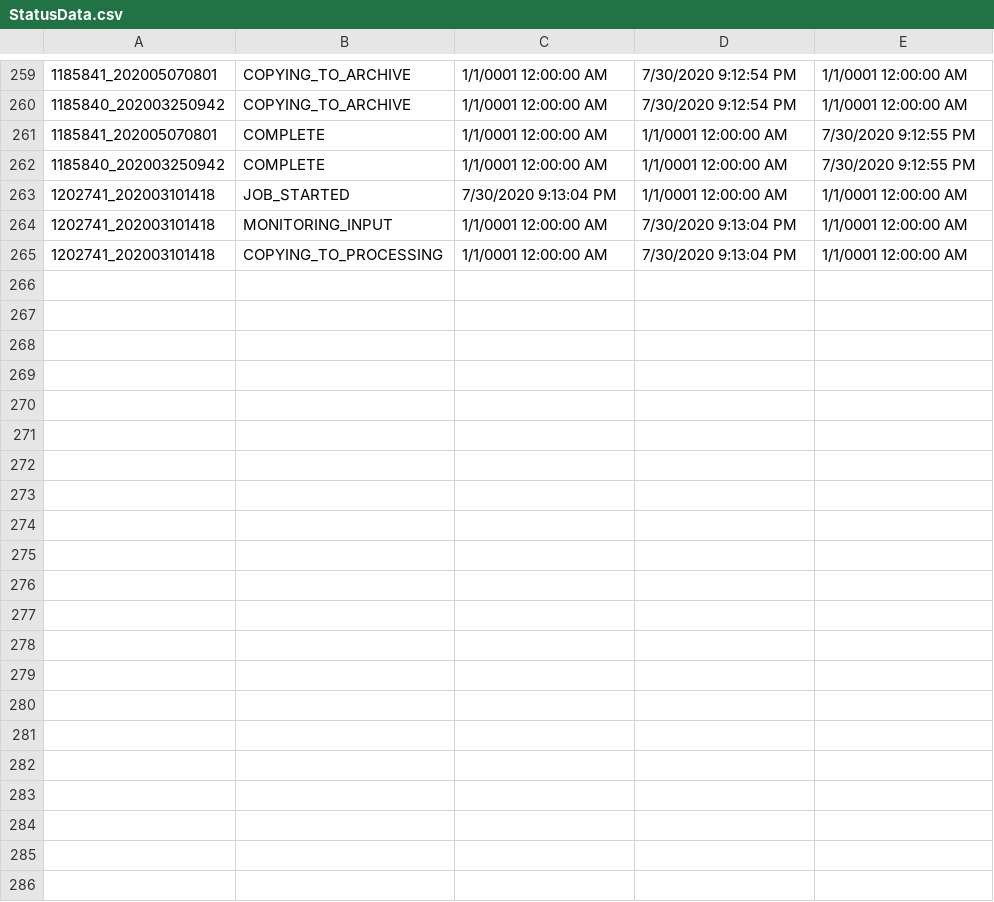
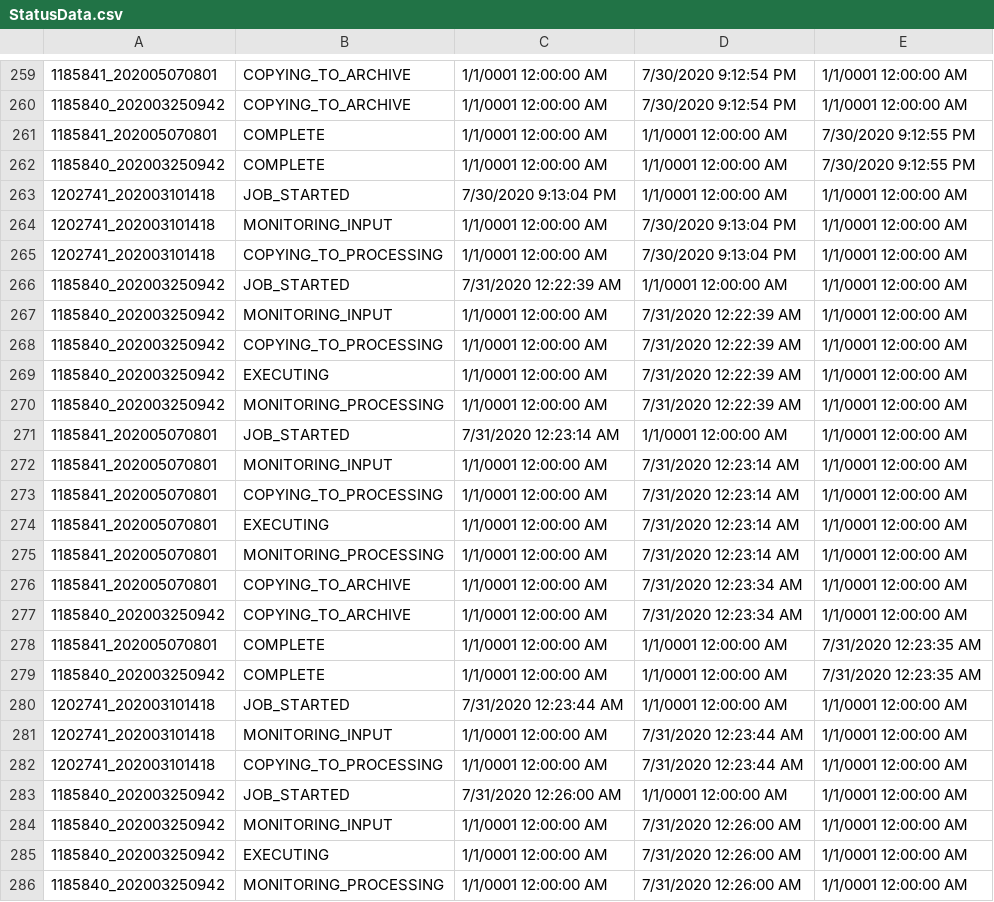
Before and after one commit to jimlundberg/Handler-Web-App, a CSV file: Handler/StatusData.csv, drawn as a sheet; only a part is shown, gaps mark what is left out.

```diff
--- a/Handler/StatusData.csv
+++ b/Handler/StatusData.csv
@@ -265 +265,22 @@
 1202741_202003101418,COPYING_TO_PROCESSING,1/1/0001 12:00:00 AM,7/30/2020 9:13:04 PM,1/1/0001 12:00:00 AM
+1185840_202003250942,JOB_STARTED,7/31/2020 12:22:39 AM,1/1/0001 12:00:00 AM,1/1/0001 12:00:00 AM
+1185840_202003250942,MONITORING_INPUT,1/1/0001 12:00:00 AM,7/31/2020 12:22:39 AM,1/1/0001 12:00:00 AM
+1185840_202003250942,COPYING_TO_PROCESSING,1/1/0001 12:00:00 AM,7/31/2020 12:22:39 AM,1/1/0001 12:00:00 AM
+1185840_202003250942,EXECUTING,1/1/0001 12:00:00 AM,7/31/2020 12:22:39 AM,1/1/0001 12:00:00 AM
+1185840_202003250942,MONITORING_PROCESSING,1/1/0001 12:00:00 AM,7/31/2020 12:22:39 AM,1/1/0001 12:00:00 AM
+1185841_202005070801,JOB_STARTED,7/31/2020 12:23:14 AM,1/1/0001 12:00:00 AM,1/1/0001 12:00:00 AM
+1185841_202005070801,MONITORING_INPUT,1/1/0001 12:00:00 AM,7/31/2020 12:23:14 AM,1/1/0001 12:00:00 AM
+1185841_202005070801,COPYING_TO_PROCESSING,1/1/0001 12:00:00 AM,7/31/2020 12:23:14 AM,1/1/0001 12:00:00 AM
+1185841_202005070801,EXECUTING,1/1/0001 12:00:00 AM,7/31/2020 12:23:14 AM,1/1/0001 12:00:00 AM
+1185841_202005070801,MONITORING_PROCESSING,1/1/0001 12:00:00 AM,7/31/2020 12:23:14 AM,1/1/0001 12:00:00 AM
+1185841_202005070801,COPYING_TO_ARCHIVE,1/1/0001 12:00:00 AM,7/31/2020 12:23:34 AM,1/1/0001 12:00:00 AM
+1185840_202003250942,COPYING_TO_ARCHIVE,1/1/0001 12:00:00 AM,7/31/2020 12:23:34 AM,1/1/0001 12:00:00 AM
+1185841_202005070801,COMPLETE,1/1/0001 12:00:00 AM,1/1/0001 12:00:00 AM,7/31/2020 12:23:35 AM
+1185840_202003250942,COMPLETE,1/1/0001 12:00:00 AM,1/1/0001 12:00:00 AM,7/31/2020 12:23:35 AM
+1202741_202003101418,JOB_STARTED,7/31/2020 12:23:44 AM,1/1/0001 12:00:00 AM,1/1/0001 12:00:00 AM
+1202741_202003101418,MONITORING_INPUT,1/1/0001 12:00:00 AM,7/31/2020 12:23:44 AM,1/1/0001 12:00:00 AM
+1202741_202003101418,COPYING_TO_PROCESSING,1/1/0001 12:00:00 AM,7/31/2020 12:23:44 AM,1/1/0001 12:00:00 AM
+1185840_202003250942,JOB_STARTED,7/31/2020 12:26:00 AM,1/1/0001 12:00:00 AM,1/1/0001 12:00:00 AM
+1185840_202003250942,MONITORING_INPUT,1/1/0001 12:00:00 AM,7/31/2020 12:26:00 AM,1/1/0001 12:00:00 AM
+1185840_202003250942,EXECUTING,1/1/0001 12:00:00 AM,7/31/2020 12:26:00 AM,1/1/0001 12:00:00 AM
+1185840_202003250942,MONITORING_PROCESSING,1/1/0001 12:00:00 AM,7/31/2020 12:26:00 AM,1/1/0001 12:00:00 AM
```
Also changed, not shown: 3 other files.
